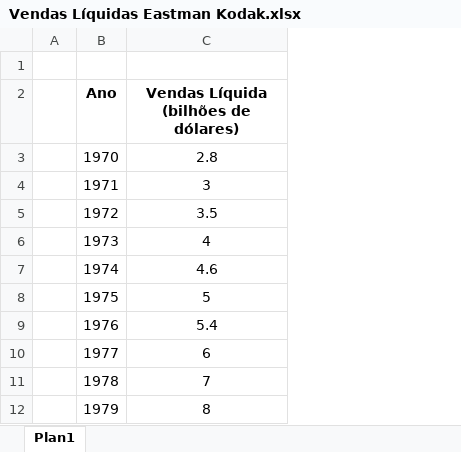
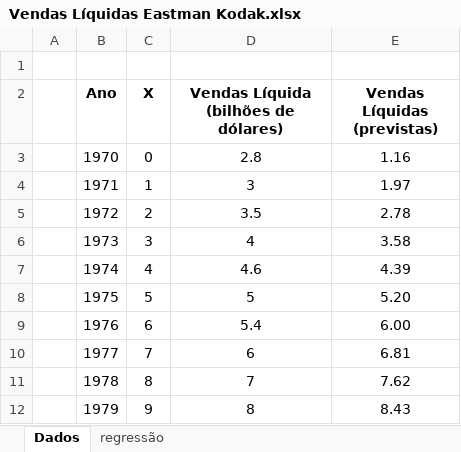
Before and after one commit to rhozon/Introdu-o-Econometria-com-Excel, an Excel workbook: Vendas Líquidas Eastman Kodak.xlsx, sheet Dados, drawn as a sheet; only a part is shown; values as stored, in another font and other column widths than the file's, no borders; charts and pictures not drawn; the diff names each change by its address in the sheet, - before the commit and + after, or states it on an @@ line.

```diff
--- a/Vendas Líquidas Eastman Kodak.xlsx (sheet Dados)
+++ b/Vendas Líquidas Eastman Kodak.xlsx (sheet Dados)
-sheet tab: Plan1
+sheet tab: Dados
+sheet tab: regressão
+column C (X), rows 3-12: 0 | 1 | 2 | 3 | 4 | 5 | 6 | 7 | 8 | 9
+column E (Vendas Líquidas (previstas)), rows 3-12: 1.16 | 1.97 | 2.78 | 3.58 | 4.39 | 5.20 | 6.00 | 6.81 | 7.62 | 8.43
```
Also changed, not shown: charts or pictures.
